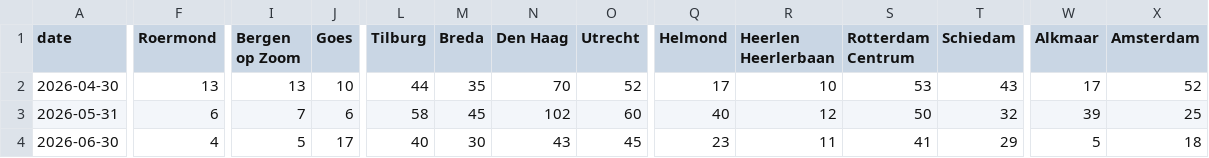
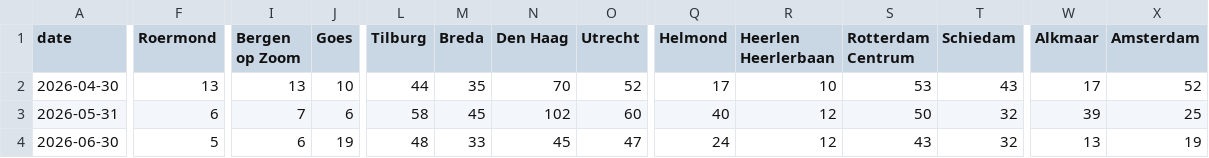
Before and after one commit to scalato/1box-dashboard, a CSV file: data/sp/escalations_by_location.csv, drawn as a sheet; only a part is shown, gaps mark what is left out; the diff covers the shown part only; the diff names each change by its address in the sheet, - before the commit and + after, or states it on an @@ line.

Commit message:
Update MIS data - 2026-06-29

```diff
--- a/data/sp/escalations_by_location.csv
+++ b/data/sp/escalations_by_location.csv
-F4 (Roermond): 4
+F4 (Roermond): 5
-I4 (Bergen op Zoom): 5
+I4 (Bergen op Zoom): 6
-J4 (Goes): 17
+J4 (Goes): 19
-L4 (Tilburg): 40
+L4 (Tilburg): 48
-M4 (Breda): 30
+M4 (Breda): 33
-N4 (Den Haag): 43
+N4 (Den Haag): 45
-O4 (Utrecht): 45
+O4 (Utrecht): 47
-Q4 (Helmond): 23
+Q4 (Helmond): 24
-R4 (Heerlen Heerlerbaan): 11
+R4 (Heerlen Heerlerbaan): 12
-S4 (Rotterdam Centrum): 41
+S4 (Rotterdam Centrum): 43
-T4 (Schiedam): 29
+T4 (Schiedam): 32
-W4 (Alkmaar): 5
+W4 (Alkmaar): 13
-X4 (Amsterdam): 18
+X4 (Amsterdam): 19
```
Also changed, not shown: 3 edited cells elsewhere in this file, data/sp/conversations_by_category.csv, data/sp/conversations_by_location.csv, 3 other files.
